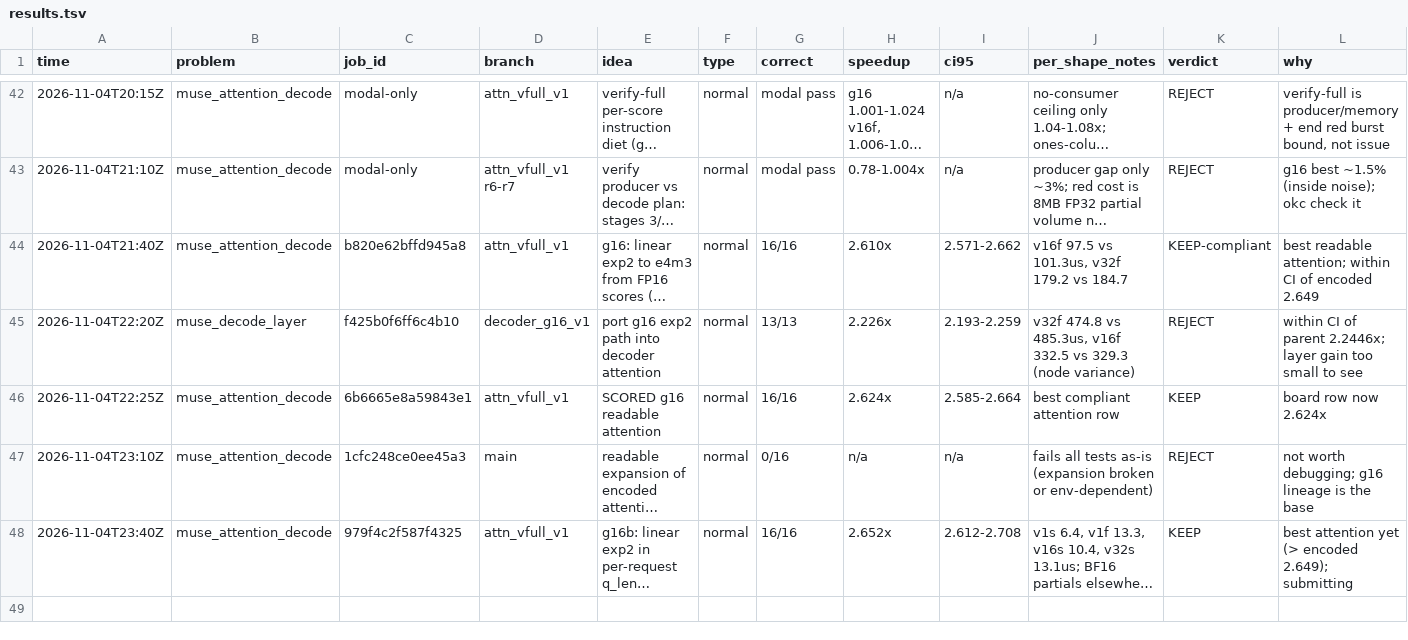
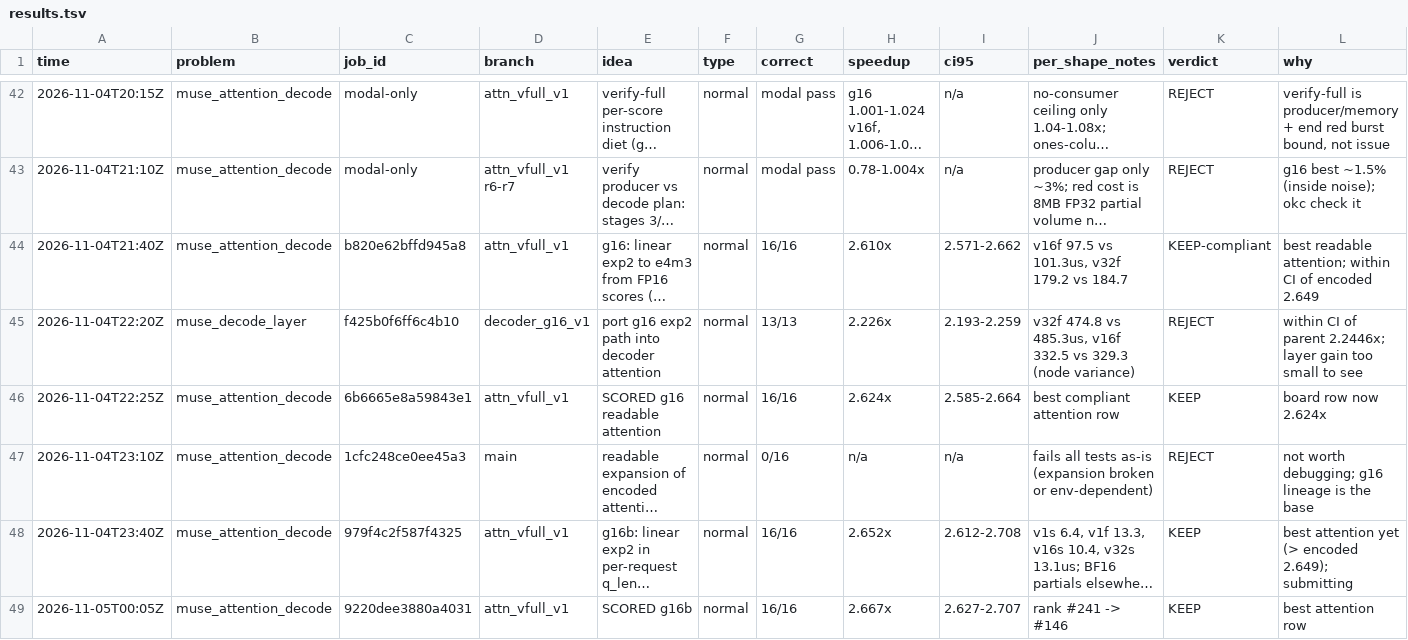
Before and after one commit to StarAtNyte/muse-spark-kernels, a TSV file: results.tsv, drawn as a sheet; only a part is shown, gaps mark what is left out; long unchanged cells end in …; the diff names each change by its address in the sheet, - before the commit and + after, or states it on an @@ line.

Commit message:
Scored g16b attention: 2.667x, rank 146

```diff
--- a/results.tsv
+++ b/results.tsv
+row 49: 2026-11-05T00:05Z | muse_attention_decode | 9220dee3880a4031 | attn_vfull_v1 | SCORED g16b | normal | 16/16 | 2.667x | 2.627-2.707 | rank #241 -> #146 | KEEP | best attention row
```
Also changed, not shown: 4 other files.
